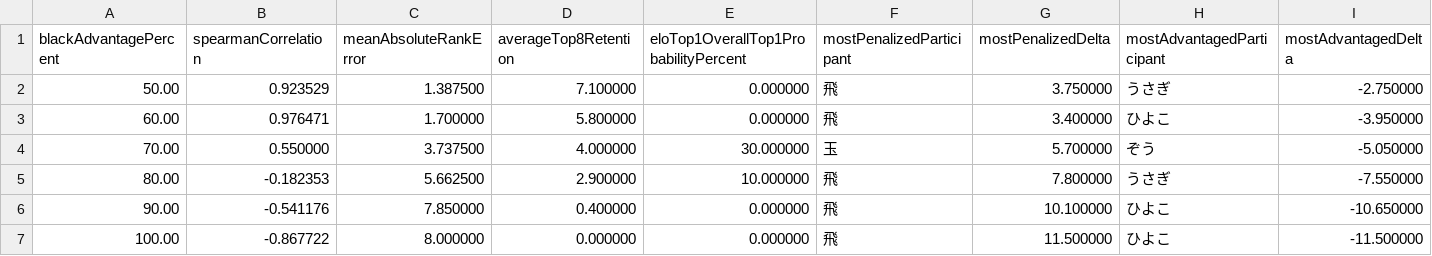
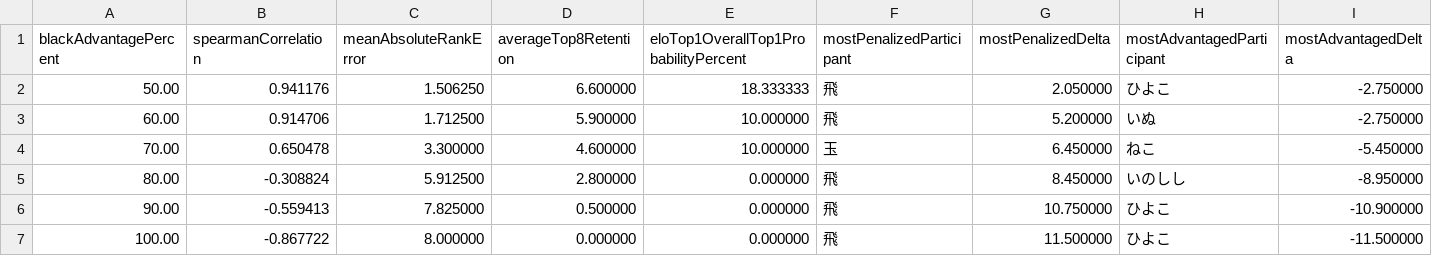
Before and after one commit to muzudho/ShogiTournamentSystemAnalyzer, a CSV file: docs/Reports/quality_sweep_twill_[黒8x白8]_50to100_smoke10.csv, drawn as a sheet.

```diff
--- a/docs/Reports/quality_sweep_twill_[黒8x白8]_50to100_smoke10.csv
+++ b/docs/Reports/quality_sweep_twill_[黒8x白8]_50to100_smoke10.csv
@@ -1,7 +1,7 @@
 blackAdvantagePercent,spearmanCorrelation,meanAbsoluteRankError,averageTop8Retention,eloTop1OverallTop1ProbabilityPercent,mostPenalizedParticipant,mostPenalizedDelta,mostAdvantagedParticipant,mostAdvantagedDelta
-50.00,0.923529,1.387500,7.100000,0.000000,飛,3.750000,うさぎ,-2.750000
-60.00,0.976471,1.700000,5.800000,0.000000,飛,3.400000,ひよこ,-3.950000
-70.00,0.550000,3.737500,4.000000,30.000000,玉,5.700000,ぞう,-5.050000
-80.00,-0.182353,5.662500,2.900000,10.000000,飛,7.800000,うさぎ,-7.550000
-90.00,-0.541176,7.850000,0.400000,0.000000,飛,10.100000,ひよこ,-10.650000
+50.00,0.941176,1.506250,6.600000,18.333333,飛,2.050000,ひよこ,-2.750000
+60.00,0.914706,1.712500,5.900000,10.000000,飛,5.200000,いぬ,-2.750000
+70.00,0.650478,3.300000,4.600000,10.000000,玉,6.450000,ねこ,-5.450000
+80.00,-0.308824,5.912500,2.800000,0.000000,飛,8.450000,いのしし,-8.950000
+90.00,-0.559413,7.825000,0.500000,0.000000,飛,10.750000,ひよこ,-10.900000
 100.00,-0.867722,8.000000,0.000000,0.000000,飛,11.500000,ひよこ,-11.500000
```
Also changed, not shown: 1 other file.
